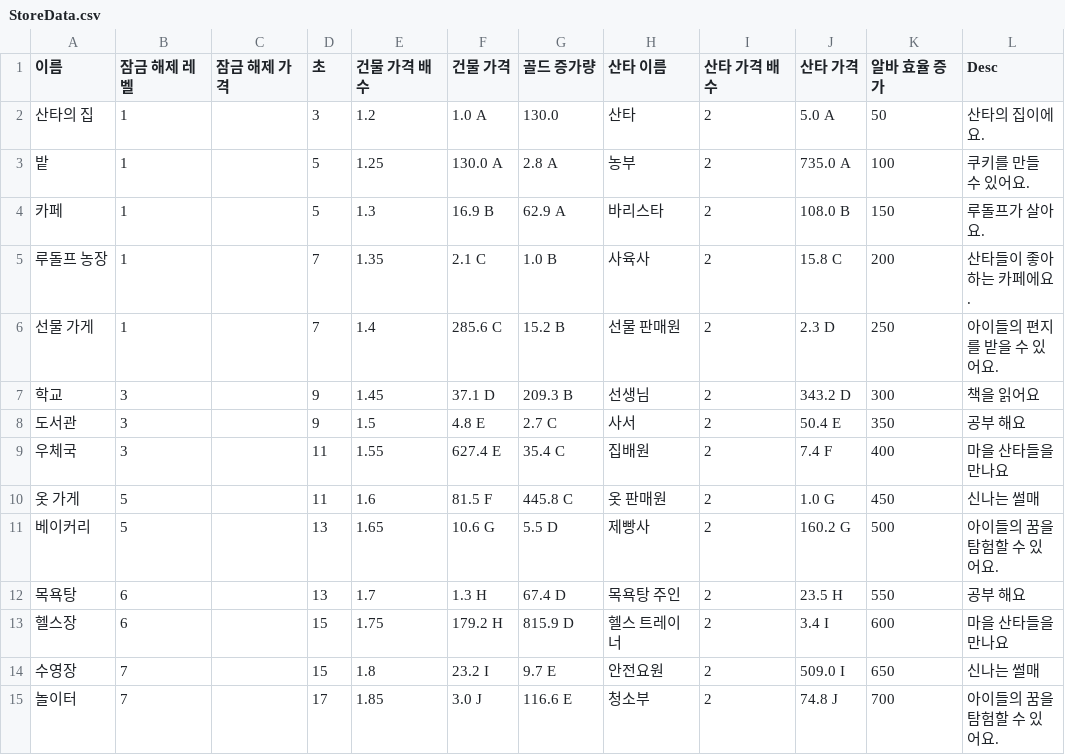
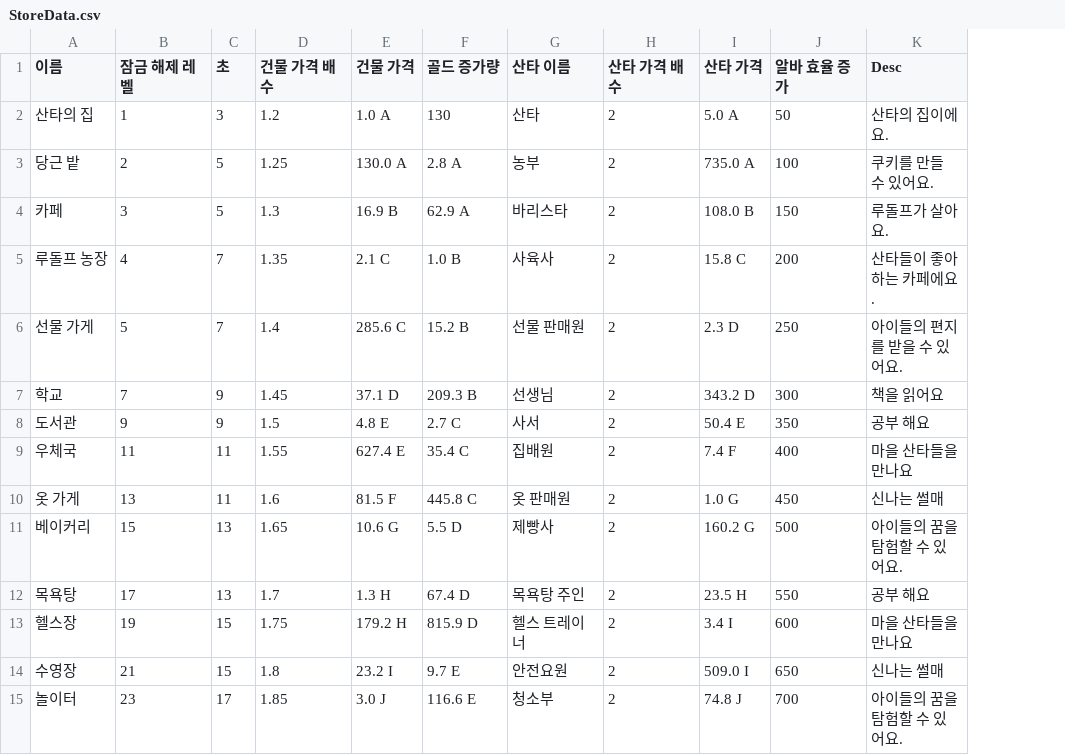
Before and after one commit to MisungKims/SantaGame, a CSV file: Assets/Resources/StoreData.csv, drawn as a sheet; removed rows and columns are numbered as before the commit, all else as after; the diff names each change by its address in the sheet, - before the commit and + after, or states it on an @@ line.

```diff
--- a/Assets/Resources/StoreData.csv
+++ b/Assets/Resources/StoreData.csv
-column C (잠금 해제 가격), empty
-F2 (골드 증가량): 130.0
+F2 (골드 증가량): 130
-A3 (이름): 밭
+A3 (이름): 당근 밭
-B3 (잠금 해제 레벨): 1
+B3 (잠금 해제 레벨): 2
-B4 (잠금 해제 레벨): 1
+B4 (잠금 해제 레벨): 3
-B5 (잠금 해제 레벨): 1
+B5 (잠금 해제 레벨): 4
-B6 (잠금 해제 레벨): 1
+B6 (잠금 해제 레벨): 5
-B7 (잠금 해제 레벨): 3
+B7 (잠금 해제 레벨): 7
-B8 (잠금 해제 레벨): 3
+B8 (잠금 해제 레벨): 9
-B9 (잠금 해제 레벨): 3
+B9 (잠금 해제 레벨): 11
-B10 (잠금 해제 레벨): 5
+B10 (잠금 해제 레벨): 13
-B11 (잠금 해제 레벨): 5
+B11 (잠금 해제 레벨): 15
-B12 (잠금 해제 레벨): 6
+B12 (잠금 해제 레벨): 17
-B13 (잠금 해제 레벨): 6
+B13 (잠금 해제 레벨): 19
-B14 (잠금 해제 레벨): 7
+B14 (잠금 해제 레벨): 21
-B15 (잠금 해제 레벨): 7
+B15 (잠금 해제 레벨): 23
```
Also changed, not shown: 7 other files.
